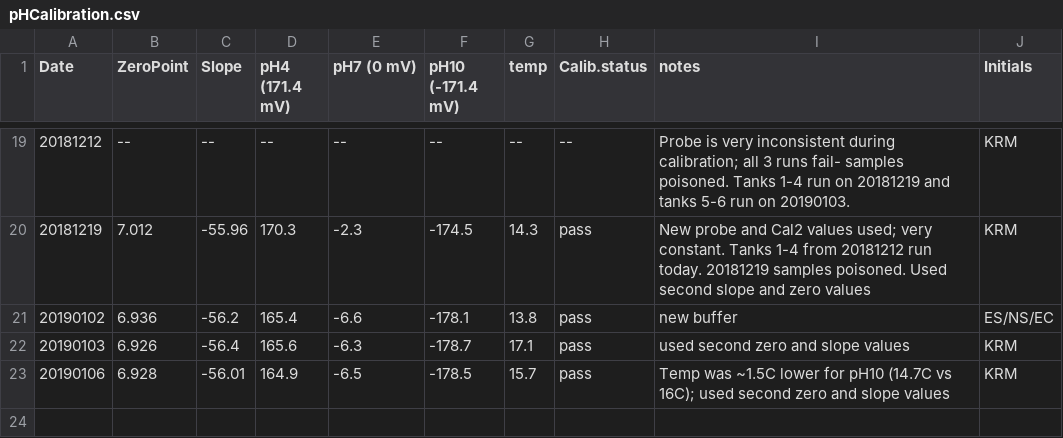
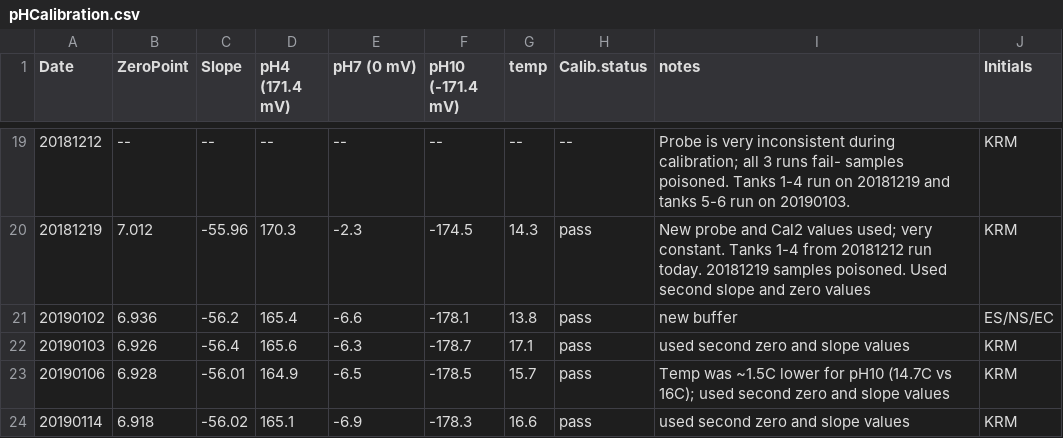
Before and after one commit to shellytrigg/P_generosa, a CSV file: Water_Chemistry/data/Titrator/pHCalibration.csv, drawn as a sheet; only a part is shown, gaps mark what is left out; the diff names each change by its address in the sheet, - before the commit and + after, or states it on an @@ line.

Commit message:
20190114 water chemistry

```diff
--- a/Water_Chemistry/data/Titrator/pHCalibration.csv
+++ b/Water_Chemistry/data/Titrator/pHCalibration.csv
+row 24: 20190114 | 6.918 | -56.02 | 165.1 | -6.9 | -178.3 | 16.6 | pass | used second zero and slope values | KRM
```
Also changed, not shown: Water_Chemistry/data/Titrator/CRM_Batch_Info.csv, 12 other files.
